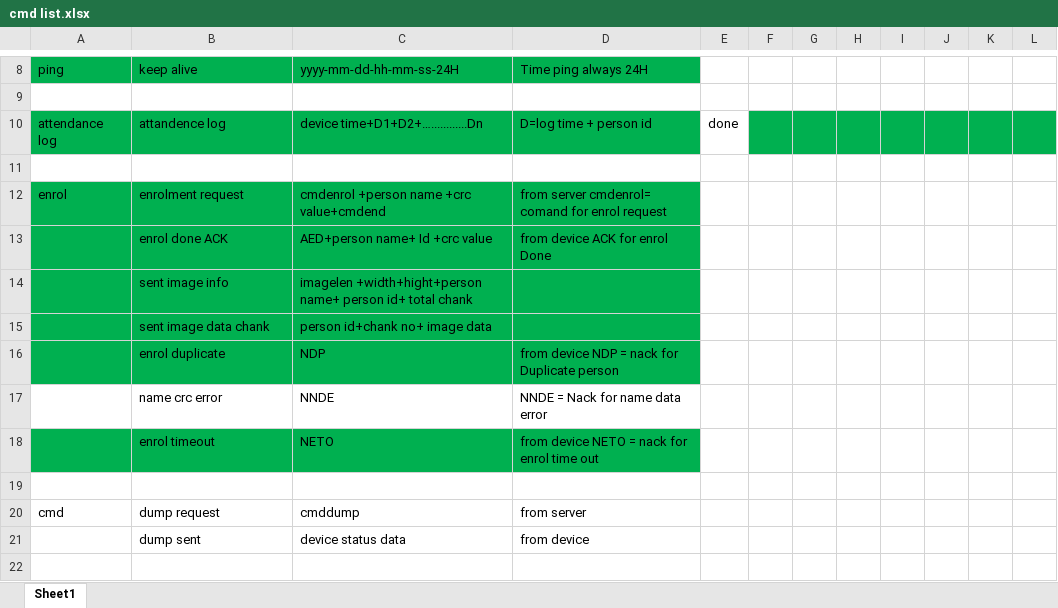
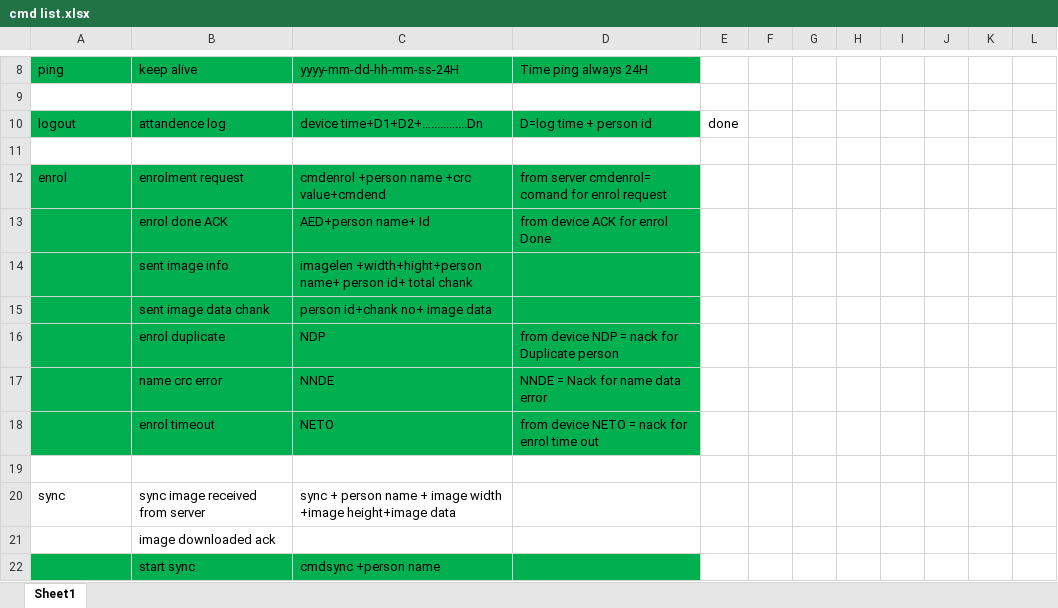
Before and after one commit to sozibalmamun/ESP32_Project, an Excel workbook: doc/cmd list.xlsx, sheet Sheet1, drawn as a sheet; only a part is shown, gaps mark what is left out; the shorter side is filled out with more unchanged rows; values as stored, in another font and other column widths than the file's, no borders; removed rows and columns are numbered as before the commit, all else as after; the diff covers the shown part only; the diff names each change by its address in the sheet, - before the commit and + after, or states it on an @@ line.

```diff
--- a/doc/cmd list.xlsx (sheet Sheet1)
+++ b/doc/cmd list.xlsx (sheet Sheet1)
-A10: attendance log
+A10: logout
-F10:L10 fill: #00B050
+F10:L10 fill: none
-C13: AED+person name+ Id +crc value
+C13: AED+person name+ Id
-A17:D17 fill: none
+A17:D17 fill: #00B050
-row 20: cmd | dump request | cmddump | from server
@@ row 21 moved to row 30: dump sent @@
+row 20: sync | sync image received from server | sync + person name + image width +image height+image data
+row 21:  | image downloaded ack
+row 22:  | start sync | cmdsync +person name
```
Also changed, not shown: 10 added rows, 1 edited cell and cell formats elsewhere in this sheet, 13 other files.
